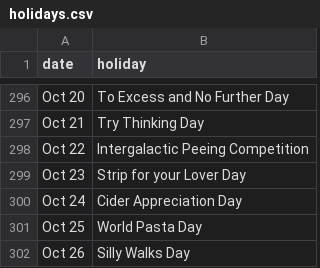
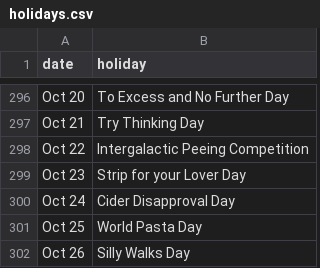
Before and after one commit to giraugh/pasta, a CSV file: holidays.csv, drawn as a sheet; only a part is shown, gaps mark what is left out.

Commit message:
Correct October 24th

```diff
--- a/holidays.csv
+++ b/holidays.csv
@@ -299,3 +299,3 @@ Oct 22,Intergalactic Peeing Competition,
 Oct 23,Strip for your Lover Day,
-Oct 24,Cider Appreciation Day,
+Oct 24,Cider Disapproval Day,
 Oct 25,World Pasta Day,
```
